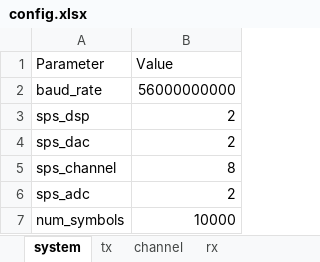
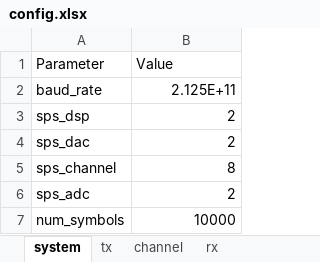
Before and after one commit to ZenHatesCoding/lpo-pam4-sim, an Excel workbook: config.xlsx, sheet system, drawn as a sheet; values as stored, in another font and other column widths than the file's, no borders; the diff names each change by its address in the sheet, - before the commit and + after, or states it on an @@ line.

```diff
--- a/config.xlsx (sheet system)
+++ b/config.xlsx (sheet system)
-B2 (Value): 56000000000
+B2 (Value): 2.125E+11
```
Also changed, not shown: sheet channel, sheet tx, sheet rx, 6 other files.
